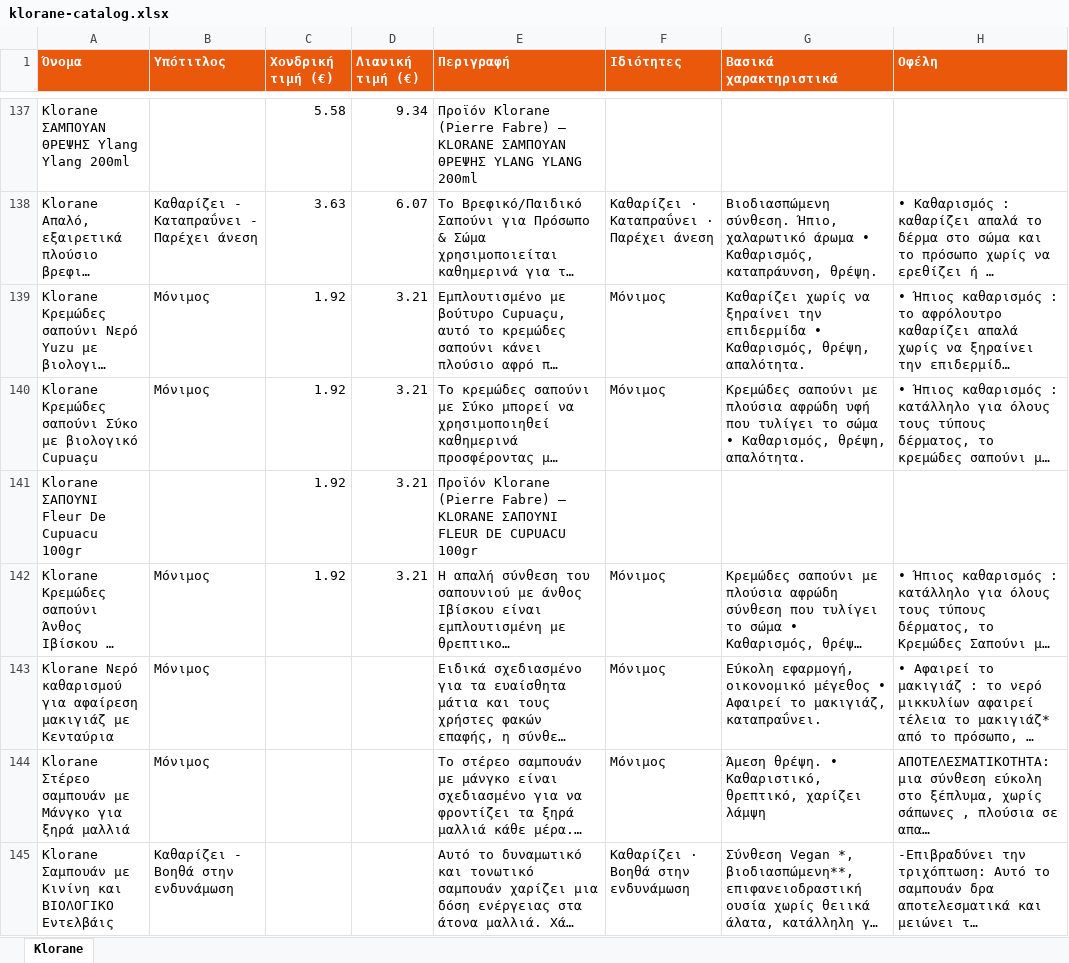
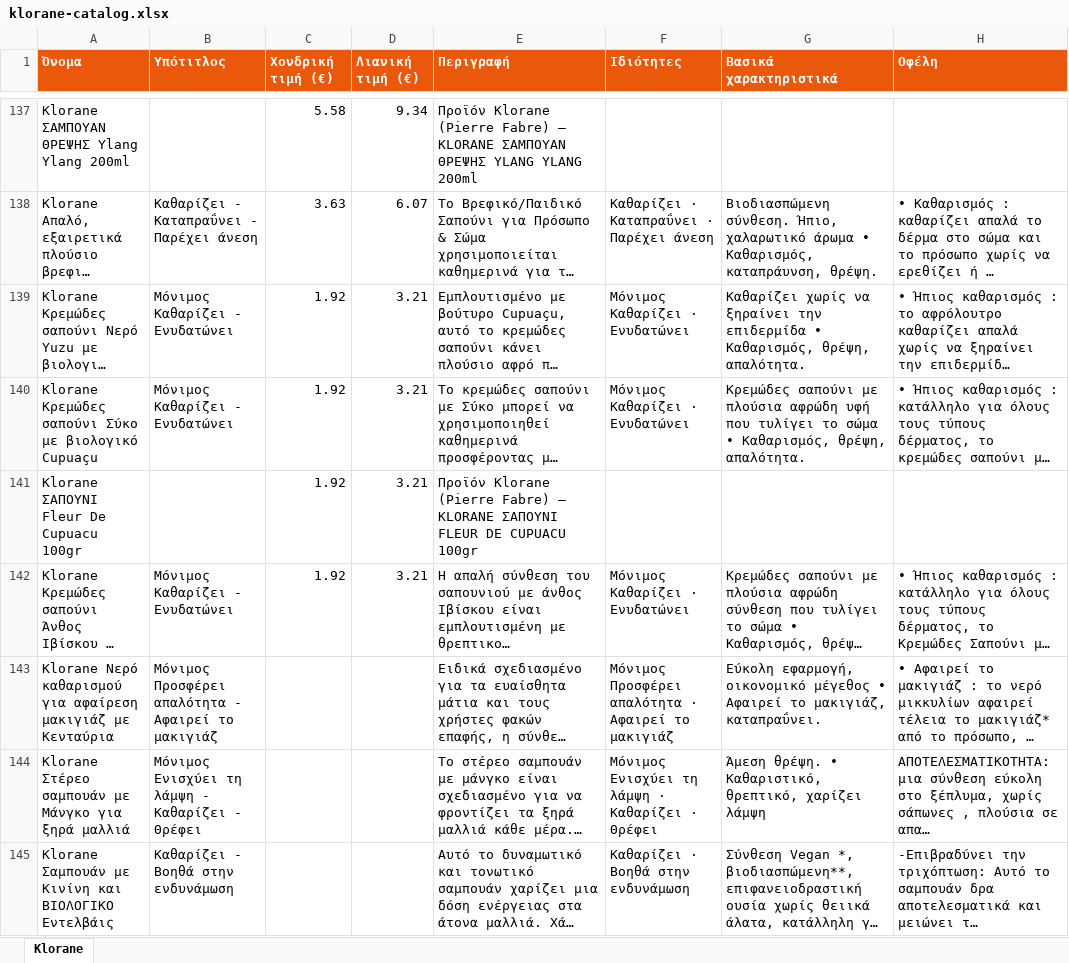
Before and after one commit to tasosnikitakis/sunscreens-, an Excel workbook: klorane-catalog.xlsx, sheet Klorane, drawn as a sheet; only a part is shown, gaps mark what is left out; long unchanged cells end in …; values as stored, in another font and other column widths than the file's, no borders; the diff covers the shown part only; the diff names each change by its address in the sheet, - before the commit and + after, or states it on an @@ line.

```diff
--- a/klorane-catalog.xlsx (sheet Klorane)
+++ b/klorane-catalog.xlsx (sheet Klorane)
-B139:B140 (Υπότιτλος): Μόνιμος
+B139:B140 (Υπότιτλος): Μόνιμος Καθαρίζει - Ενυδατώνει
-F139:F140 (Ιδιότητες): Μόνιμος
+F139:F140 (Ιδιότητες): Μόνιμος Καθαρίζει · Ενυδατώνει
-B142 (Υπότιτλος): Μόνιμος
+B142 (Υπότιτλος): Μόνιμος Καθαρίζει - Ενυδατώνει
-F142 (Ιδιότητες): Μόνιμος
+F142 (Ιδιότητες): Μόνιμος Καθαρίζει · Ενυδατώνει
-B143 (Υπότιτλος): Μόνιμος
+B143 (Υπότιτλος): Μόνιμος Προσφέρει απαλότητα - Αφαιρεί το μακιγιάζ
-F143 (Ιδιότητες): Μόνιμος
+F143 (Ιδιότητες): Μόνιμος Προσφέρει απαλότητα · Αφαιρεί το μακιγιάζ
-B144 (Υπότιτλος): Μόνιμος
+B144 (Υπότιτλος): Μόνιμος Ενισχύει τη λάμψη - Καθαρίζει - Θρέφει
-F144 (Ιδιότητες): Μόνιμος
+F144 (Ιδιότητες): Μόνιμος Ενισχύει τη λάμψη · Καθαρίζει · Θρέφει
```
Also changed, not shown: 290 edited cells elsewhere in this sheet, 3 other files.
